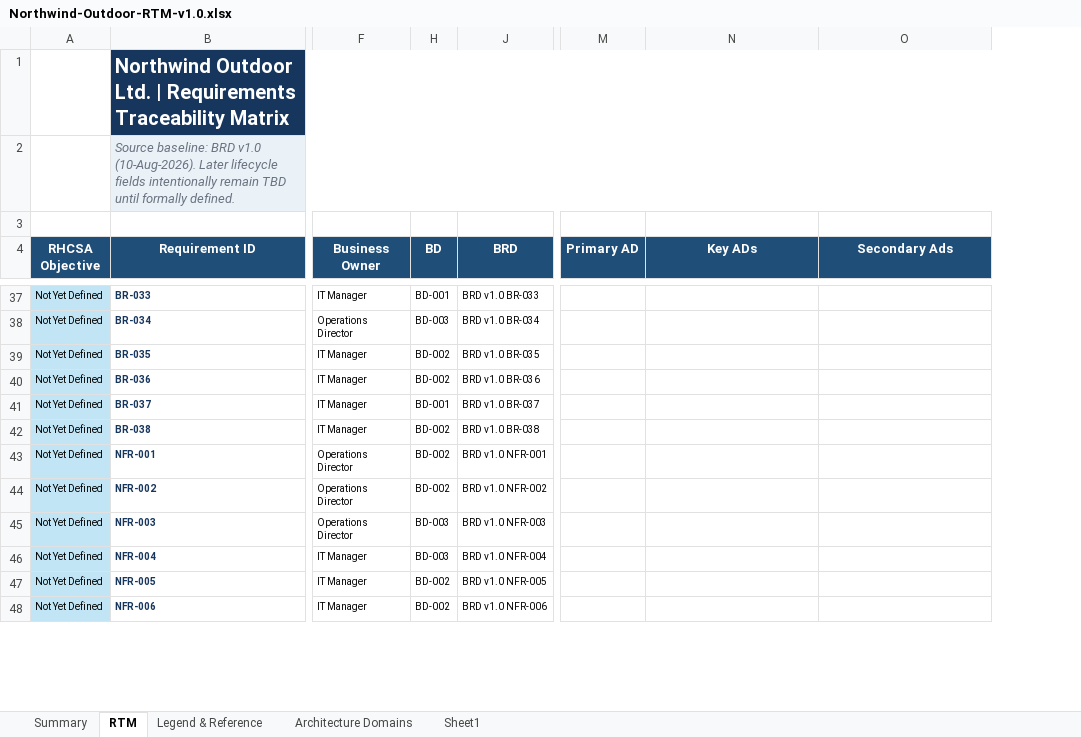
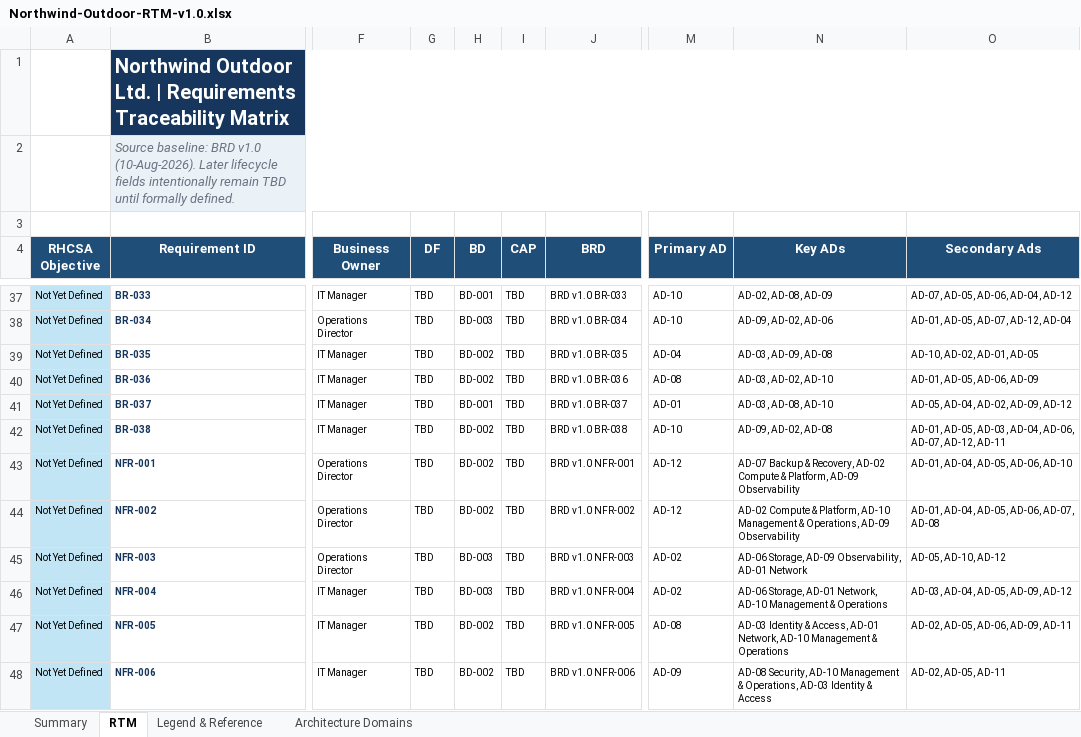
Before and after one commit to x4a48/projectredstone, an Excel workbook: docs/project-management/02_Business_Requirements/Northwind-Outdoor-RTM-v1.0.xlsx, sheet RTM, drawn as a sheet; only a part is shown, gaps mark what is left out; values as stored, in another font and other column widths than the file's, no borders; conditional formats and table styles not drawn; the diff covers the shown part only; the diff names each change by its address in the sheet, - before the commit and + after, or states it on an @@ line.

```diff
--- a/docs/project-management/02_Business_Requirements/Northwind-Outdoor-RTM-v1.0.xlsx (sheet RTM)
+++ b/docs/project-management/02_Business_Requirements/Northwind-Outdoor-RTM-v1.0.xlsx (sheet RTM)
-sheet tab: Sheet1
@@ column G (DF) unhidden, rows 37-48: all TBD @@
@@ column I (CAP) unhidden, rows 37-48: all TBD @@
-M37:M38 (Primary AD): (empty)
+M37:M38 (Primary AD): AD-10
-N37 (Key ADs): (empty)
+N37 (Key ADs): AD-02, AD-08, AD-09
-O37 (Secondary Ads): (empty)
+O37 (Secondary Ads): AD-07, AD-05, AD-06, AD-04, AD-12
-N38 (Key ADs): (empty)
+N38 (Key ADs): AD-09, AD-02, AD-06
-O38 (Secondary Ads): (empty)
+O38 (Secondary Ads): AD-01, AD-05, AD-07, AD-12, AD-04
-M39 (Primary AD): (empty)
+M39 (Primary AD): AD-04
-N39 (Key ADs): (empty)
+N39 (Key ADs): AD-03, AD-09, AD-08
-O39 (Secondary Ads): (empty)
+O39 (Secondary Ads): AD-10, AD-02, AD-01, AD-05
-M40 (Primary AD): (empty)
+M40 (Primary AD): AD-08
-N40 (Key ADs): (empty)
+N40 (Key ADs): AD-03, AD-02, AD-10
-O40 (Secondary Ads): (empty)
+O40 (Secondary Ads): AD-01, AD-05, AD-06, AD-09
-M41 (Primary AD): (empty)
+M41 (Primary AD): AD-01
-N41 (Key ADs): (empty)
+N41 (Key ADs): AD-03, AD-08, AD-10
-O41 (Secondary Ads): (empty)
+O41 (Secondary Ads): AD-05, AD-04, AD-02, AD-09, AD-12
-M42 (Primary AD): (empty)
+M42 (Primary AD): AD-10
-N42 (Key ADs): (empty)
+N42 (Key ADs): AD-09, AD-02, AD-08
-O42 (Secondary Ads): (empty)
+O42 (Secondary Ads): AD-01, AD-05, AD-03, AD-04, AD-06, AD-07, AD-12, AD-11
-M43:M44 (Primary AD): (empty)
+M43:M44 (Primary AD): AD-12
-N43 (Key ADs): (empty)
+N43 (Key ADs): AD-07 Backup & Recovery, AD-02 Compute & Platform, AD-09 Observability
-O43 (Secondary Ads): (empty)
+O43 (Secondary Ads): AD-01, AD-04, AD-05, AD-06, AD-10
-N44 (Key ADs): (empty)
+N44 (Key ADs): AD-02 Compute & Platform, AD-10 Management & Operations, AD-09 Observability
-O44 (Secondary Ads): (empty)
+O44 (Secondary Ads): AD-01, AD-04, AD-05, AD-06, AD-07, AD-08
-M45:M46 (Primary AD): (empty)
+M45:M46 (Primary AD): AD-02
-N45 (Key ADs): (empty)
+N45 (Key ADs): AD-06 Storage, AD-09 Observability, AD-01 Network
-O45 (Secondary Ads): (empty)
+O45 (Secondary Ads): AD-05, AD-10, AD-12
-N46 (Key ADs): (empty)
+N46 (Key ADs): AD-06 Storage, AD-01 Network, AD-10 Management & Operations
-O46 (Secondary Ads): (empty)
+O46 (Secondary Ads): AD-03, AD-04, AD-05, AD-09, AD-12
-M47 (Primary AD): (empty)
+M47 (Primary AD): AD-08
-N47 (Key ADs): (empty)
+N47 (Key ADs): AD-03 Identity & Access, AD-01 Network, AD-10 Management & Operations
-O47 (Secondary Ads): (empty)
+O47 (Secondary Ads): AD-02, AD-05, AD-06, AD-09, AD-11
-M48 (Primary AD): (empty)
+M48 (Primary AD): AD-09
-N48 (Key ADs): (empty)
+N48 (Key ADs): AD-08 Security, AD-10 Management & Operations, AD-03 Identity & Access
-O48 (Secondary Ads): (empty)
+O48 (Secondary Ads): AD-02, AD-05, AD-11
```
Also changed, not shown: 72 edited cells elsewhere in this sheet, docs/project-management/03_Design/hld/Northwind-HLD-Checklist.xlsx.
